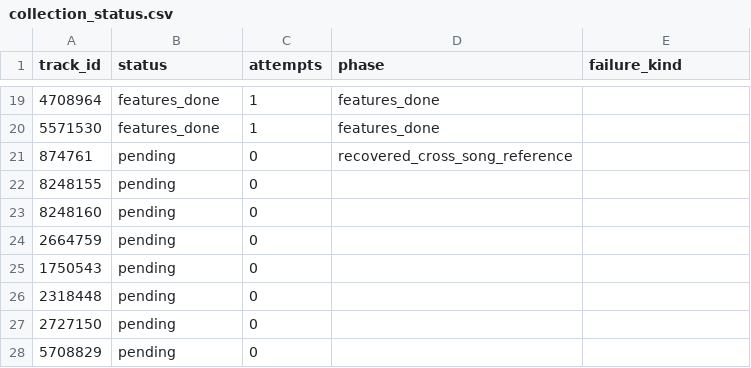
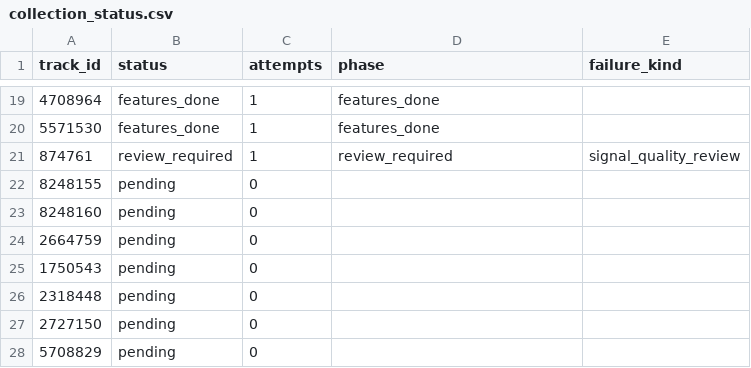
Before and after one commit to daniel5909/ccm_dat_DA, a CSV file: outputs/v3_1335/collection_status.csv, drawn as a sheet; only a part is shown, gaps mark what is left out.

```diff
--- a/outputs/v3_1335/collection_status.csv
+++ b/outputs/v3_1335/collection_status.csv
@@ -20,3 +20,3 @@
 5571530,features_done,1,features_done,
-874761,pending,0,recovered_cross_song_reference,
+874761,review_required,1,review_required,signal_quality_review
 8248155,pending,0,,
```
Also changed, not shown: outputs/v3_1335/review_required.csv, 2 other files.
